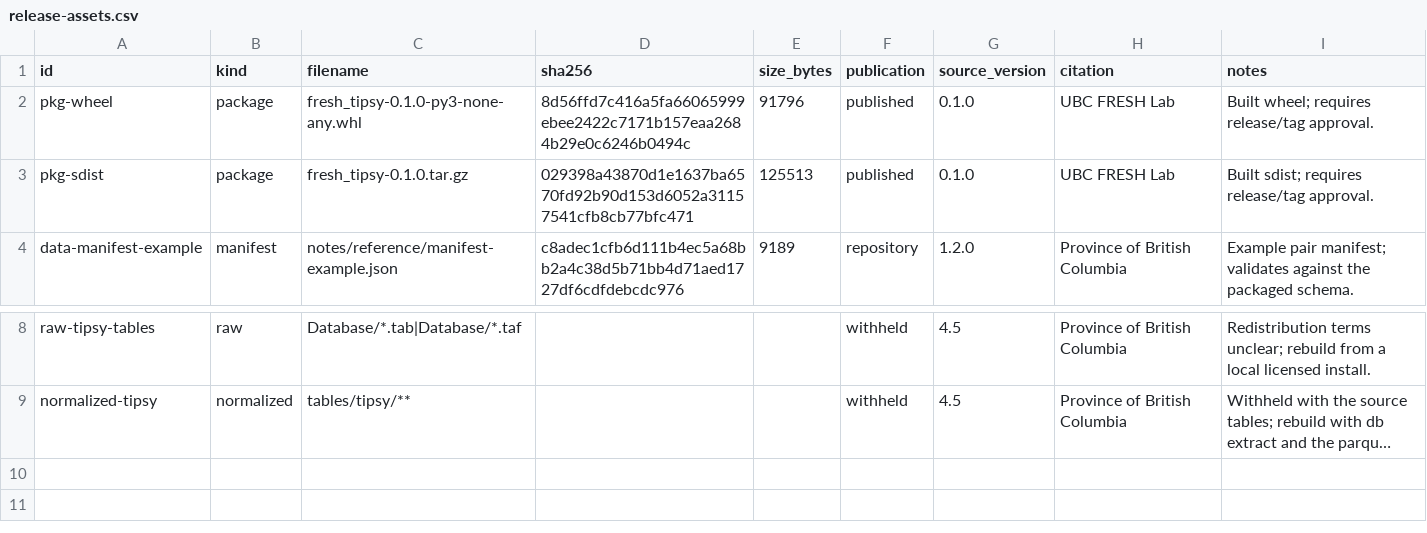
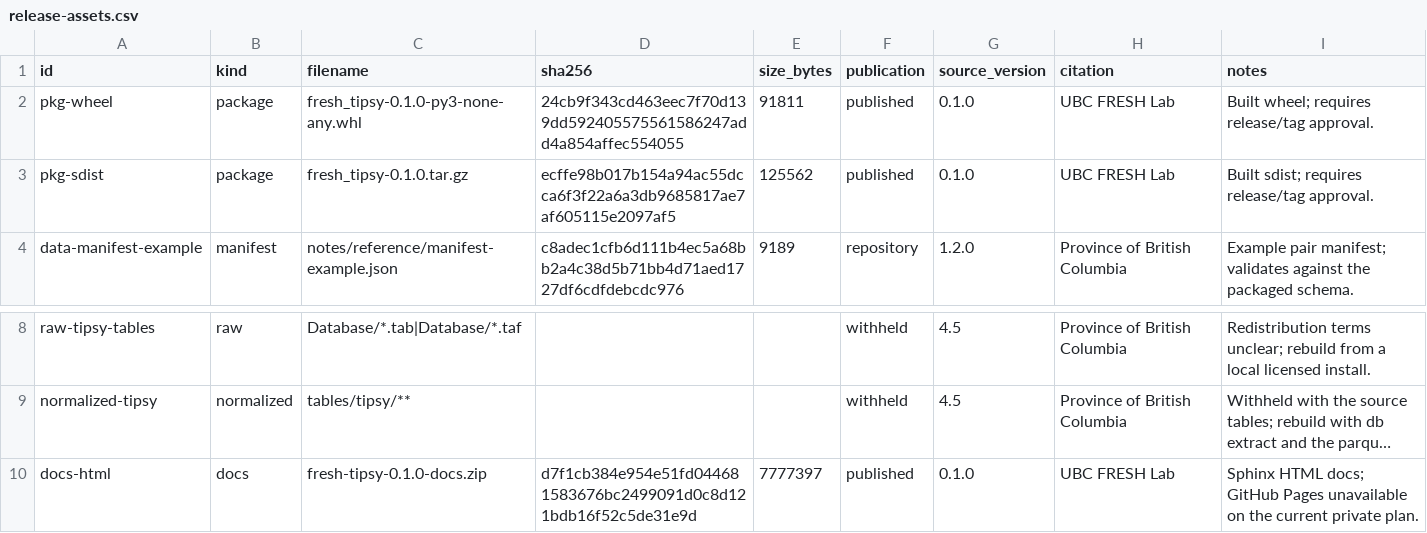
Before and after one commit to UBC-FRESH/fresh-tipsy, a CSV file: notes/reference/release-assets.csv, drawn as a sheet; only a part is shown, gaps mark what is left out; long unchanged cells end in …; the diff names each change by its address in the sheet, - before the commit and + after, or states it on an @@ line.

Commit message:
release: finalize 0.1.0 artifacts and docs archive

```diff
--- a/notes/reference/release-assets.csv
+++ b/notes/reference/release-assets.csv
-D2 (sha256): 8d56ffd7c416a5fa66065999ebee2422c7171b157eaa2684b29e0c6246b0494c
+D2 (sha256): 24cb9f343cd463eec7f70d139dd592405575561586247add4a854affec554055
-E2 (size_bytes): 91796
+E2 (size_bytes): 91811
-D3 (sha256): 029398a43870d1e1637ba6570fd92b90d153d6052a31157541cfb8cb77bfc471
+D3 (sha256): ecffe98b017b154a94ac55dcca6f3f22a6a3db9685817ae7af605115e2097af5
-E3 (size_bytes): 125513
+E3 (size_bytes): 125562
+row 10: docs-html | docs | fresh-tipsy-0.1.0-docs.zip | d7f1cb384e954e51fd044681583676bc2499091d0c8d121bdb16f52c5de31e9d | 7777397 | published | 0.1.0 | UBC FRESH Lab | Sphinx HTML docs; GitHub Pages unavailable on the current private plan.
```
Also changed, not shown: 6 other files.
